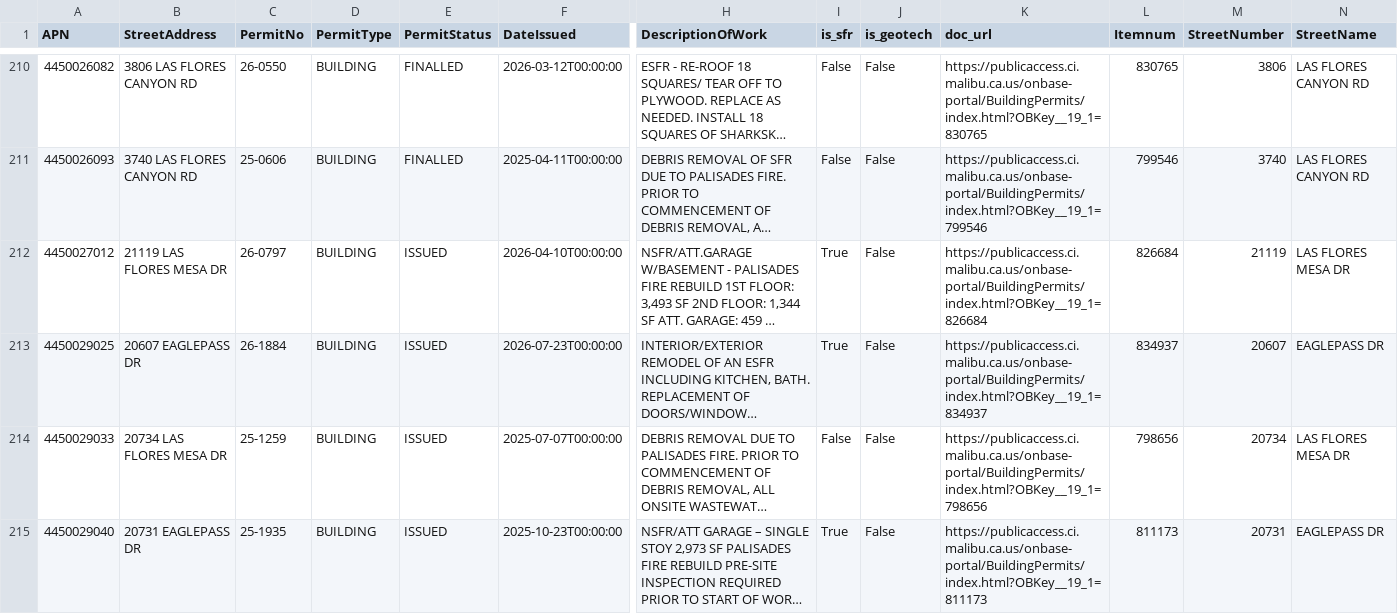
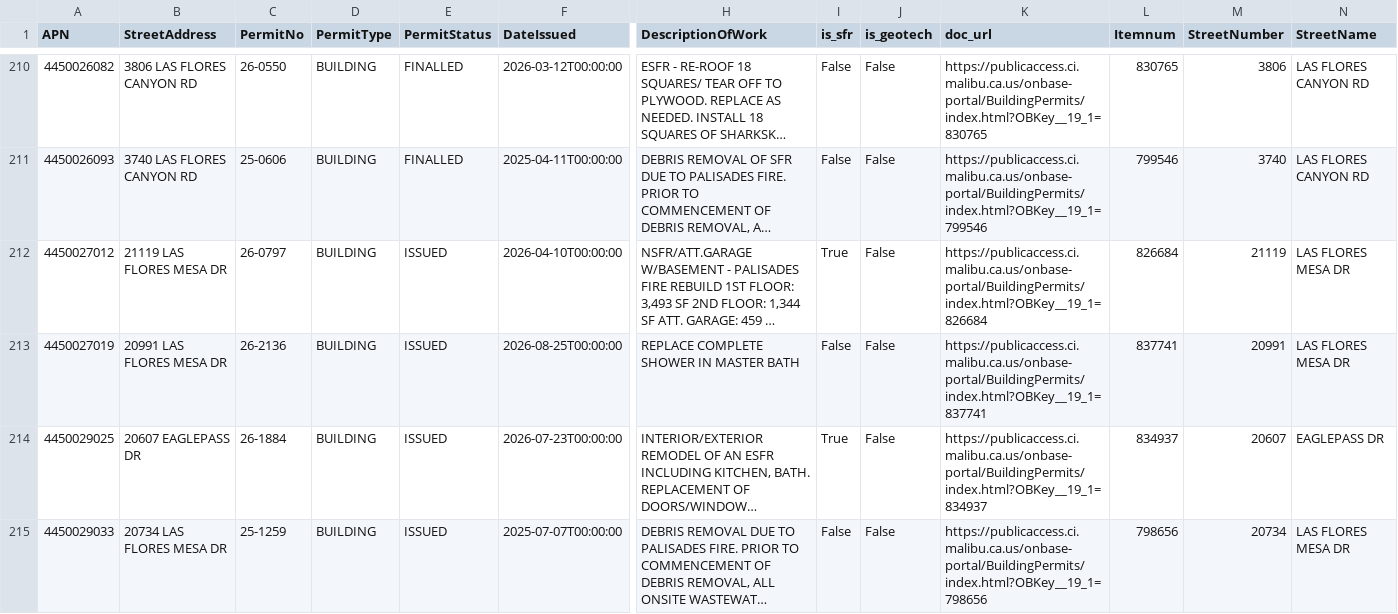
Before and after one commit to maliburebuildtaskforce/permit-tracker, a CSV file: data/palisades_permits_priority.csv, drawn as a sheet; only a part is shown, gaps mark what is left out; the shorter side is filled out with more unchanged rows; long unchanged cells end in …; rows hold the shown columns only; the diff covers the shown part only; the diff names each change by its address in the sheet, - before the commit and + after, or states it on an @@ line.

```diff
--- a/data/palisades_permits_priority.csv
+++ b/data/palisades_permits_priority.csv
+row 213: 4450027019 | 20991 LAS FLORES MESA DR | 26-2136 | BUILDING | ISSUED | 2026-08-25T00:00:00 | REPLACE COMPLETE SHOWER IN MASTER BATH | False | False | https://publicaccess.ci.malibu.ca.us/onbase-portal/BuildingPermits/index.html?OBKey__19_1=837741 | 837741 | 20991 | LAS FLORES MESA DR
```
Also changed, not shown: 1 added row and 7 edited cells elsewhere in this file, data/palisades_permits_reports.csv.
